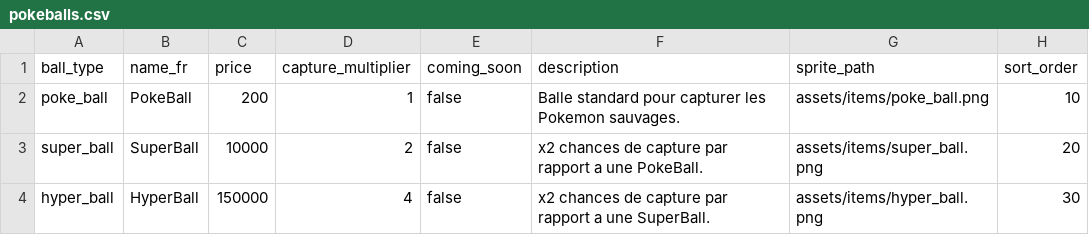
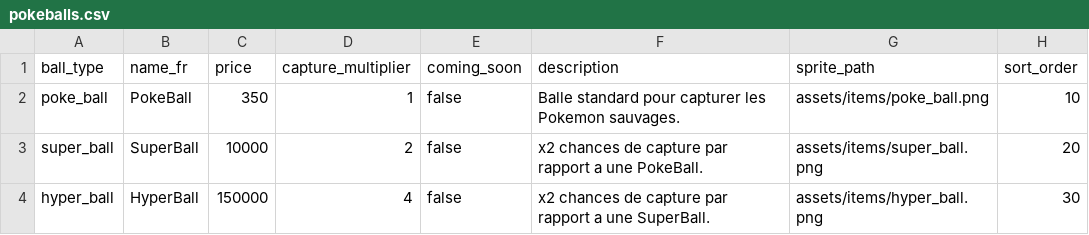
Before and after one commit to Ash2oPS/pokeidle_html_codex, a CSV file: item_data/pokeballs.csv, drawn as a sheet.

Commit message:
Set PokeBall price to 350 PokeDollars

```diff
--- a/item_data/pokeballs.csv
+++ b/item_data/pokeballs.csv
@@ -1,3 +1,3 @@
 ball_type,name_fr,price,capture_multiplier,coming_soon,description,sprite_path,sort_order
-poke_ball,PokeBall,200,1,false,Balle standard pour capturer les Pokemon sauvages.,assets/items/poke_ball.png,10
+poke_ball,PokeBall,350,1,false,Balle standard pour capturer les Pokemon sauvages.,assets/items/poke_ball.png,10
 super_ball,SuperBall,10000,2,false,x2 chances de capture par rapport a une PokeBall.,assets/items/super_ball.png,20
```
Also changed, not shown: 1 other file.
